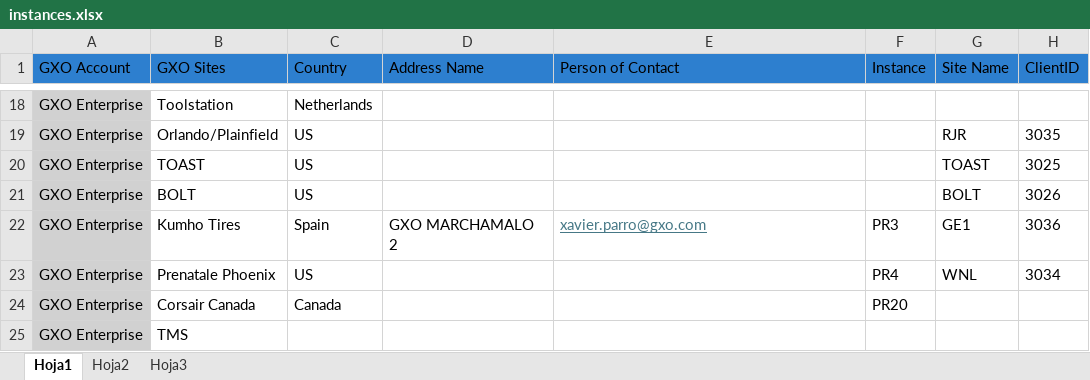
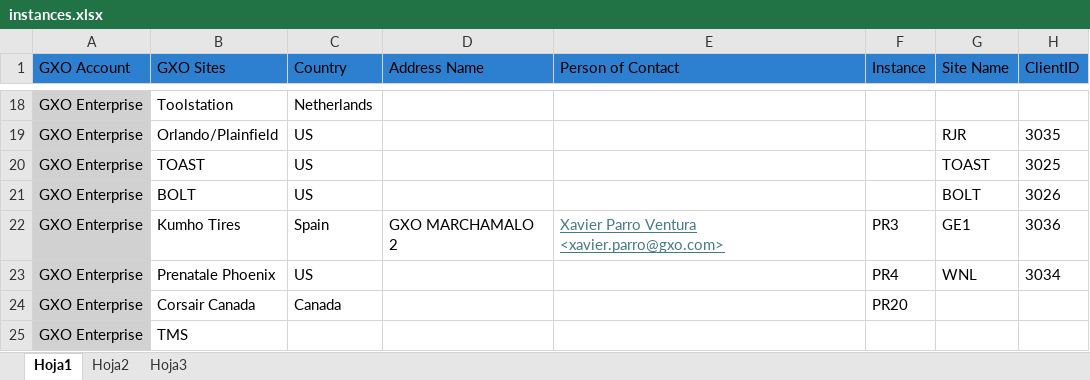
Before and after one commit to xavierpvgxo/instances-manager, an Excel workbook: data/instances.xlsx, sheet Hoja1, drawn as a sheet; only a part is shown, gaps mark what is left out; values as stored, in another font and other column widths than the file's, no borders; the diff names each change by its address in the sheet, - before the commit and + after, or states it on an @@ line.

```diff
--- a/data/instances.xlsx (sheet Hoja1)
+++ b/data/instances.xlsx (sheet Hoja1)
-E22 (Person of Contact): xavier.parro@gxo.com
+E22 (Person of Contact): Xavier Parro Ventura <xavier.parro@gxo.com>
```
Also changed, not shown: data/Extensions.xlsx, 12 other files.
